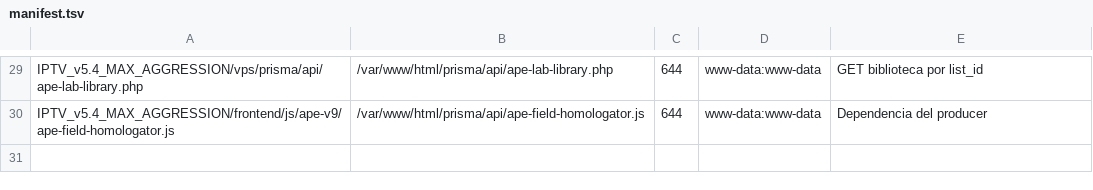
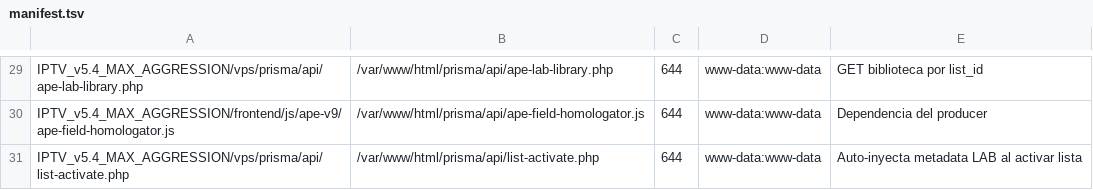
Before and after one commit to hefarica/IPTV_Navigator_PRO_v5.4_MAX_AGGRESSION, a TSV file: _vps_stage/deploy/manifest.tsv, drawn as a sheet; only a part is shown, gaps mark what is left out.

Commit message:
fix(deploy): include list-activate hook in staged VPS manifest

```diff
--- a/_vps_stage/deploy/manifest.tsv
+++ b/_vps_stage/deploy/manifest.tsv
@@ -30 +30,2 @@ IPTV_v5.4_MAX_AGGRESSION/vps/prisma/api/ape-lab-library.php	/var/www/html/prisma
 IPTV_v5.4_MAX_AGGRESSION/frontend/js/ape-v9/ape-field-homologator.js	/var/www/html/prisma/api/ape-field-homologator.js	644	www-data:www-data	Dependencia del producer
+IPTV_v5.4_MAX_AGGRESSION/vps/prisma/api/list-activate.php	/var/www/html/prisma/api/list-activate.php	644	www-data:www-data	Auto-inyecta metadata LAB al activar lista
```
